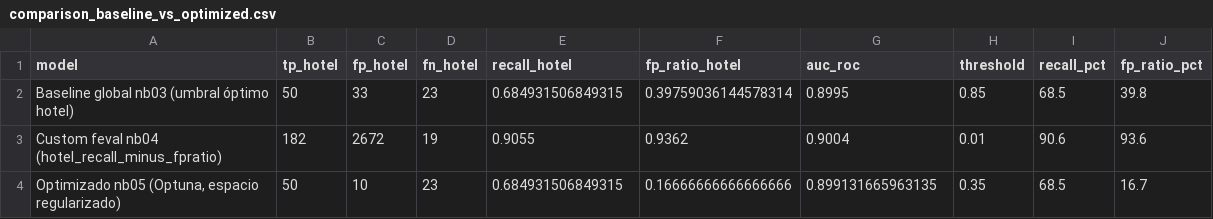
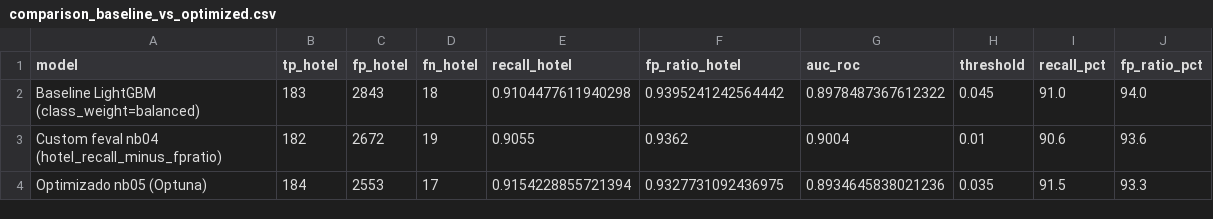
Before and after one commit to michellemej22596/Proyecto2-SecurityDS-PlusTI, a CSV file: results/comparison_baseline_vs_optimized.csv, drawn as a sheet; removed rows and columns are numbered as before the commit, all else as after; the diff names each change by its address in the sheet, - before the commit and + after, or states it on an @@ line.

```diff
--- a/results/comparison_baseline_vs_optimized.csv
+++ b/results/comparison_baseline_vs_optimized.csv
-row 2: Baseline global nb03 (umbral óptimo hotel) | 50 | 33 | 23 | 0.684931506849315 | 0.39759036144578314 | 0.8995 | 0.85 | 68.5 | 39.8
+row 2: Baseline LightGBM (class_weight=balanced) | 183 | 2843 | 18 | 0.9104477611940298 | 0.9395241242564442 | 0.8978487367612322 | 0.045 | 91.0 | 94.0
-row 4: Optimizado nb05 (Optuna, espacio regularizado) | 50 | 10 | 23 | 0.684931506849315 | 0.16666666666666666 | 0.899131665963135 | 0.35 | 68.5 | 16.7
+row 4: Optimizado nb05 (Optuna) | 184 | 2553 | 17 | 0.9154228855721394 | 0.9327731092436975 | 0.8934645838021236 | 0.035 | 91.5 | 93.3
```
Also changed, not shown: results/optuna_trials.csv, 6 other files.
